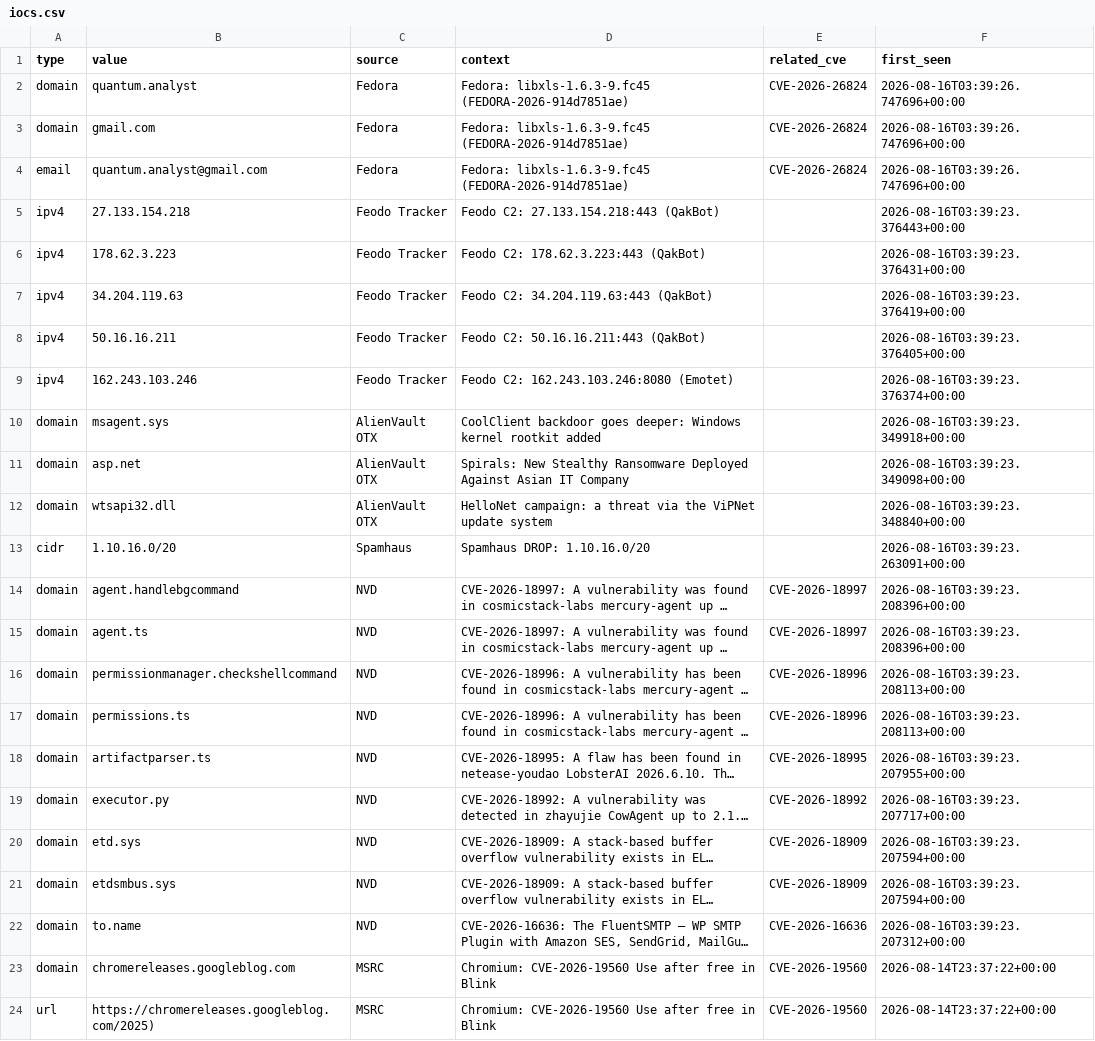
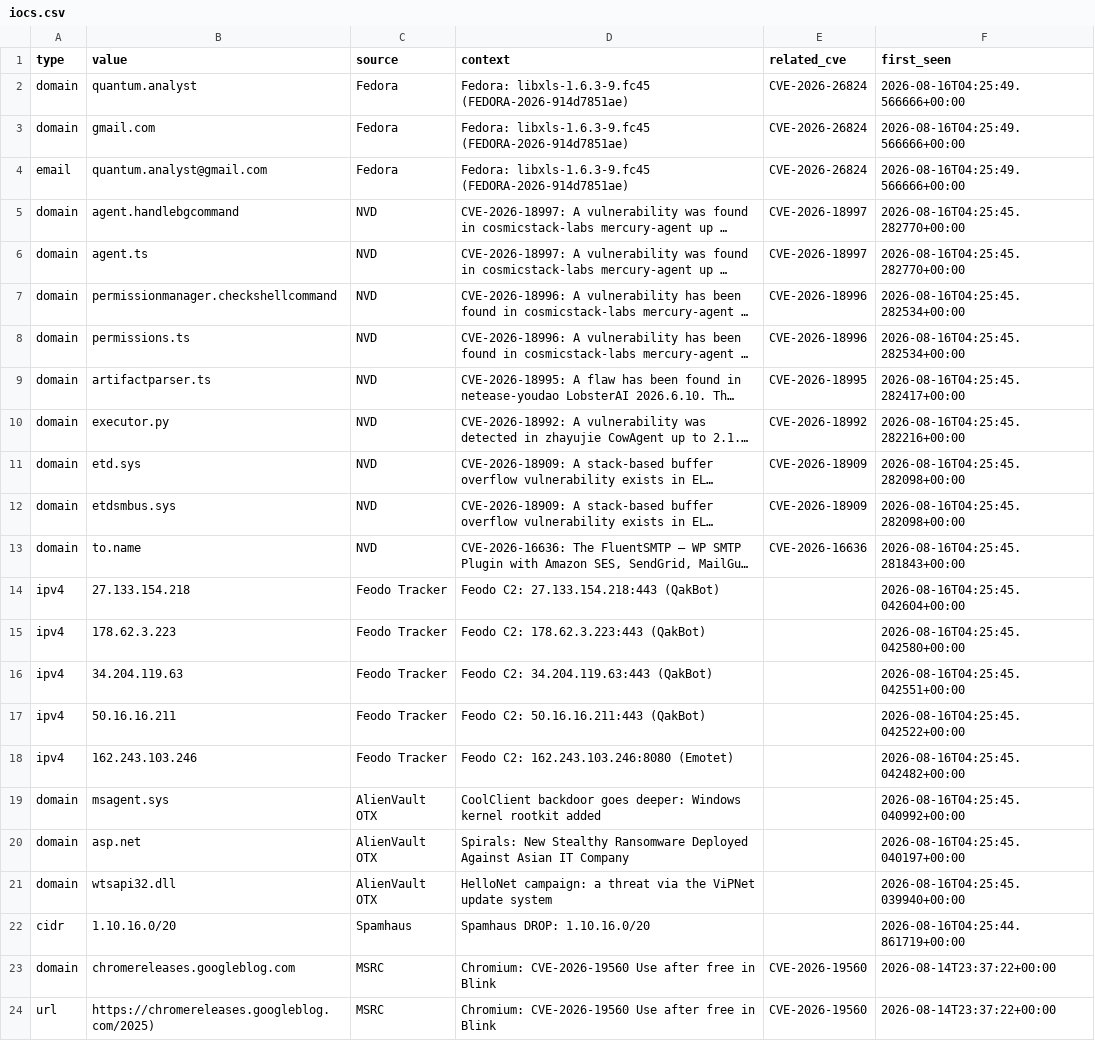
Before and after one commit to priyanshu965/Cyberwatch, a CSV file: data/exports/iocs.csv, drawn as a sheet; only a part is shown; long unchanged cells end in …; removed rows and columns are numbered as before the commit, all else as after; the diff names each change by its address in the sheet, - before the commit and + after, or states it on an @@ line.

```diff
--- a/data/exports/iocs.csv
+++ b/data/exports/iocs.csv
-F2:F4 (first_seen): 2026-08-16T03:39:26.747696+00:00
+F2:F4 (first_seen): 2026-08-16T04:25:49.566666+00:00
-row 5: ipv4 | 27.133.154.218 | Feodo Tracker | Feodo C2: 27.133.154.218:443 (QakBot) |  | 2026-08-16T03:39:23.376443+00:00
-row 6: ipv4 | 178.62.3.223 | Feodo Tracker | Feodo C2: 178.62.3.223:443 (QakBot) |  | 2026-08-16T03:39:23.376431+00:00
-row 7: ipv4 | 34.204.119.63 | Feodo Tracker | Feodo C2: 34.204.119.63:443 (QakBot) |  | 2026-08-16T03:39:23.376419+00:00
-row 8: ipv4 | 50.16.16.211 | Feodo Tracker | Feodo C2: 50.16.16.211:443 (QakBot) |  | 2026-08-16T03:39:23.376405+00:00
-row 9: ipv4 | 162.243.103.246 | Feodo Tracker | Feodo C2: 162.243.103.246:8080 (Emotet) |  | 2026-08-16T03:39:23.376374+00:00
-row 10: domain | msagent.sys | AlienVault OTX | CoolClient backdoor goes deeper: Windows kernel rootkit added |  | 2026-08-16T03:39:23.349918+00:00
-row 11: domain | asp.net | AlienVault OTX | Spirals: New Stealthy Ransomware Deployed Against Asian IT Company |  | 2026-08-16T03:39:23.349098+00:00
-row 12: domain | wtsapi32.dll | AlienVault OTX | HelloNet campaign: a threat via the ViPNet update system |  | 2026-08-16T03:39:23.348840+00:00
-row 13: cidr | 1.10.16.0/20 | Spamhaus | Spamhaus DROP: 1.10.16.0/20 |  | 2026-08-16T03:39:23.263091+00:00
-F5:F6 (first_seen): 2026-08-16T03:39:23.208396+00:00
+F5:F6 (first_seen): 2026-08-16T04:25:45.282770+00:00
-F7:F8 (first_seen): 2026-08-16T03:39:23.208113+00:00
+F7:F8 (first_seen): 2026-08-16T04:25:45.282534+00:00
-F9 (first_seen): 2026-08-16T03:39:23.207955+00:00
+F9 (first_seen): 2026-08-16T04:25:45.282417+00:00
-F10 (first_seen): 2026-08-16T03:39:23.207717+00:00
+F10 (first_seen): 2026-08-16T04:25:45.282216+00:00
-F11:F12 (first_seen): 2026-08-16T03:39:23.207594+00:00
+F11:F12 (first_seen): 2026-08-16T04:25:45.282098+00:00
-F13 (first_seen): 2026-08-16T03:39:23.207312+00:00
+F13 (first_seen): 2026-08-16T04:25:45.281843+00:00
+row 14: ipv4 | 27.133.154.218 | Feodo Tracker | Feodo C2: 27.133.154.218:443 (QakBot) |  | 2026-08-16T04:25:45.042604+00:00
+row 15: ipv4 | 178.62.3.223 | Feodo Tracker | Feodo C2: 178.62.3.223:443 (QakBot) |  | 2026-08-16T04:25:45.042580+00:00
+row 16: ipv4 | 34.204.119.63 | Feodo Tracker | Feodo C2: 34.204.119.63:443 (QakBot) |  | 2026-08-16T04:25:45.042551+00:00
+row 17: ipv4 | 50.16.16.211 | Feodo Tracker | Feodo C2: 50.16.16.211:443 (QakBot) |  | 2026-08-16T04:25:45.042522+00:00
+row 18: ipv4 | 162.243.103.246 | Feodo Tracker | Feodo C2: 162.243.103.246:8080 (Emotet) |  | 2026-08-16T04:25:45.042482+00:00
+row 19: domain | msagent.sys | AlienVault OTX | CoolClient backdoor goes deeper: Windows kernel rootkit added |  | 2026-08-16T04:25:45.040992+00:00
+row 20: domain | asp.net | AlienVault OTX | Spirals: New Stealthy Ransomware Deployed Against Asian IT Company |  | 2026-08-16T04:25:45.040197+00:00
+row 21: domain | wtsapi32.dll | AlienVault OTX | HelloNet campaign: a threat via the ViPNet update system |  | 2026-08-16T04:25:45.039940+00:00
+row 22: cidr | 1.10.16.0/20 | Spamhaus | Spamhaus DROP: 1.10.16.0/20 |  | 2026-08-16T04:25:44.861719+00:00
```
Also changed, not shown: 7 other files.
